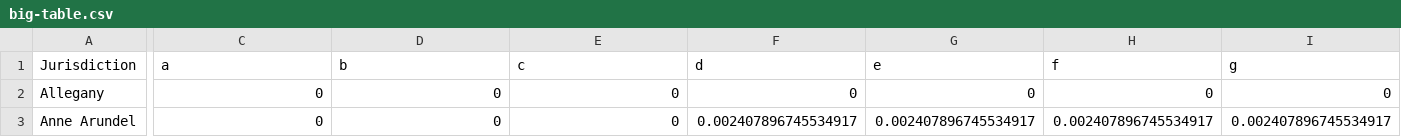
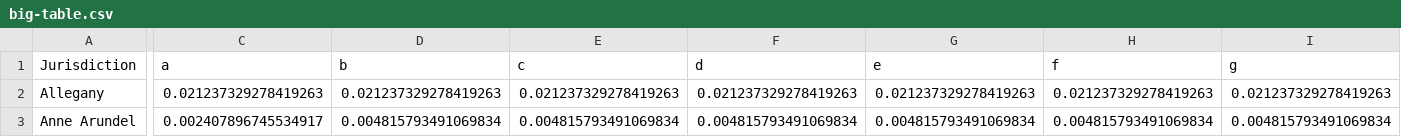
Before and after one commit to Baltimore-Sun/md-covid-scraper, a CSV file: big-table.csv, drawn as a sheet; only a part is shown, gaps mark what is left out; the diff covers the shown part only; the diff names each change by its address in the sheet, - before the commit and + after, or states it on an @@ line.

```diff
--- a/big-table.csv
+++ b/big-table.csv
-C2 (a): 0
+C2 (a): 0.021237329278419263
-D2 (b): 0
+D2 (b): 0.021237329278419263
-E2 (c): 0
+E2 (c): 0.021237329278419263
-F2 (d): 0
+F2 (d): 0.021237329278419263
-G2 (e): 0
+G2 (e): 0.021237329278419263
-H2 (f): 0
+H2 (f): 0.021237329278419263
-I2 (g): 0
+I2 (g): 0.021237329278419263
-C3 (a): 0
+C3 (a): 0.002407896745534917
-D3 (b): 0
+D3 (b): 0.004815793491069834
-E3 (c): 0
+E3 (c): 0.004815793491069834
-F3 (d): 0.002407896745534917
+F3 (d): 0.004815793491069834
-G3 (e): 0.002407896745534917
+G3 (e): 0.004815793491069834
-H3 (f): 0.002407896745534917
+H3 (f): 0.004815793491069834
-I3 (g): 0.002407896745534917
+I3 (g): 0.004815793491069834
```
Also changed, not shown: 169 edited cells elsewhere in this file, graphic-top.csv, md_cases.csv, 4 other files.
